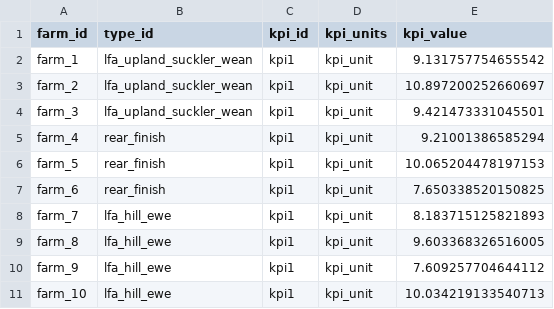
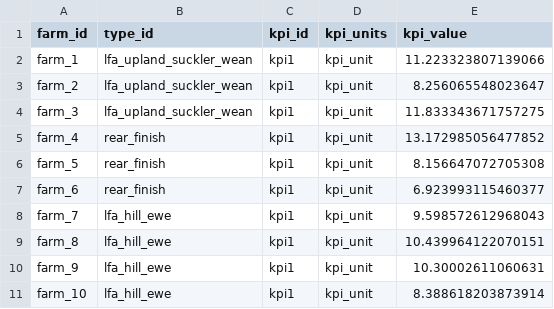
Before and after one commit to aj-sykes92/qms-benchmark-app, a CSV file: example-data.csv, drawn as a sheet.

```diff
--- a/example-data.csv
+++ b/example-data.csv
@@ -1,11 +1,11 @@
 farm_id,type_id,kpi_id,kpi_units,kpi_value
-farm_1,lfa_upland_suckler_wean,kpi1,kpi_unit,9.131757754655542
-farm_2,lfa_upland_suckler_wean,kpi1,kpi_unit,10.897200252660697
-farm_3,lfa_upland_suckler_wean,kpi1,kpi_unit,9.421473331045501
-farm_4,rear_finish,kpi1,kpi_unit,9.21001386585294
-farm_5,rear_finish,kpi1,kpi_unit,10.065204478197153
-farm_6,rear_finish,kpi1,kpi_unit,7.650338520150825
-farm_7,lfa_hill_ewe,kpi1,kpi_unit,8.183715125821893
-farm_8,lfa_hill_ewe,kpi1,kpi_unit,9.603368326516005
-farm_9,lfa_hill_ewe,kpi1,kpi_unit,7.609257704644112
-farm_10,lfa_hill_ewe,kpi1,kpi_unit,10.034219133540713
+farm_1,lfa_upland_suckler_wean,kpi1,kpi_unit,11.223323807139066
+farm_2,lfa_upland_suckler_wean,kpi1,kpi_unit,8.256065548023647
+farm_3,lfa_upland_suckler_wean,kpi1,kpi_unit,11.833343671757275
+farm_4,rear_finish,kpi1,kpi_unit,13.172985056477852
+farm_5,rear_finish,kpi1,kpi_unit,8.156647072705308
+farm_6,rear_finish,kpi1,kpi_unit,6.923993115460377
+farm_7,lfa_hill_ewe,kpi1,kpi_unit,9.598572612968043
+farm_8,lfa_hill_ewe,kpi1,kpi_unit,10.439964122070151
+farm_9,lfa_hill_ewe,kpi1,kpi_unit,10.30002611060631
+farm_10,lfa_hill_ewe,kpi1,kpi_unit,8.388618203873914
```
Also changed, not shown: 2 other files.
